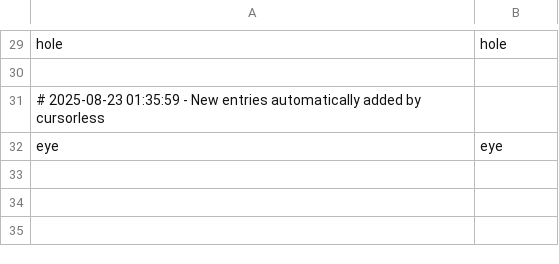
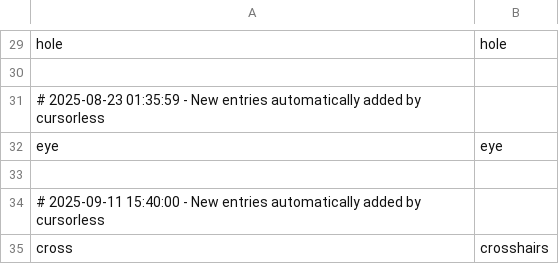
Before and after one commit to Kamholtz/community, a CSV file: my-config/cursorless-settings/hat_styles.csv, drawn as a sheet; only a part is shown, gaps mark what is left out; the diff names each change by its address in the sheet, - before the commit and + after, or states it on an @@ line.

```diff
--- a/my-config/cursorless-settings/hat_styles.csv
+++ b/my-config/cursorless-settings/hat_styles.csv
+row 33: (empty)
+row 34: # 2025-09-11 15:40:00 - New entries automatically added by cursorless
+row 35: cross | crosshairs
```
Also changed, not shown: 2 other files.
